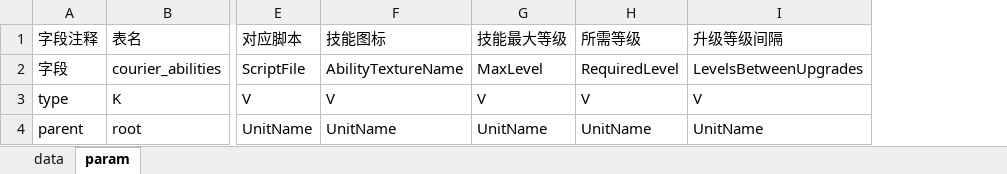
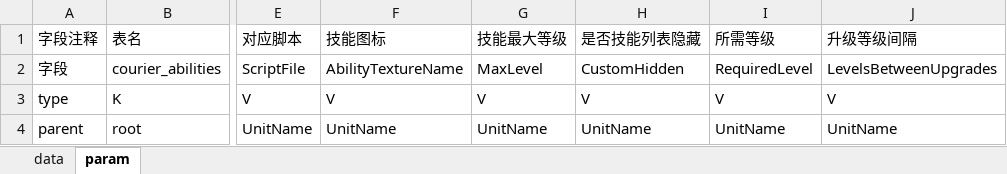
Before and after one commit to cchorseless/xiyou, an Excel workbook: code/excels/abilities/courier_abilities.xlsx, sheet param, drawn as a sheet; only a part is shown, gaps mark what is left out; values as stored, in another font and other column widths than the file's, no borders; the diff names each change by its address in the sheet, - before the commit and + after, or states it on an @@ line.

```diff
--- a/code/excels/abilities/courier_abilities.xlsx (sheet param)
+++ b/code/excels/abilities/courier_abilities.xlsx (sheet param)
+column H (是否技能列表隐藏), rows 2-4: CustomHidden | V | UnitName
```
Also changed, not shown: sheet data, code/excels/kv_config.xlsx, 12 other files.
